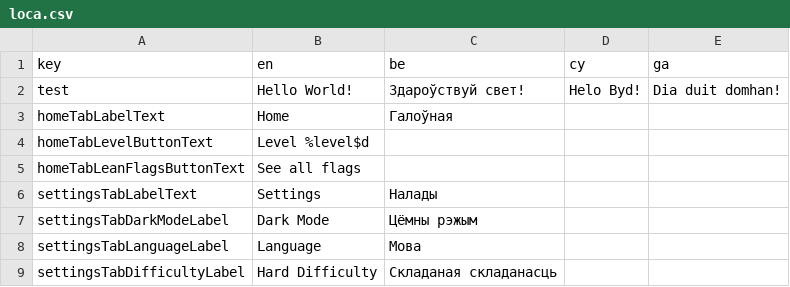
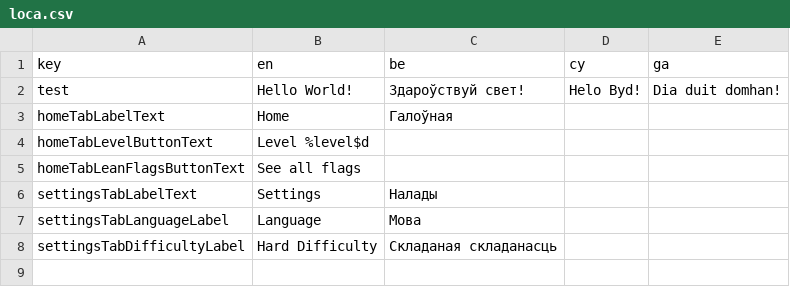
Before and after one commit to defuncart/bratacha, a CSV file: assets_dev/loca/loca.csv, drawn as a sheet; the diff names each change by its address in the sheet, - before the commit and + after, or states it on an @@ line.

```diff
--- a/assets_dev/loca/loca.csv
+++ b/assets_dev/loca/loca.csv
-row 7: settingsTabDarkModeLabel | Dark Mode | Цёмны рэжым
```
Also changed, not shown: 2 other files.
